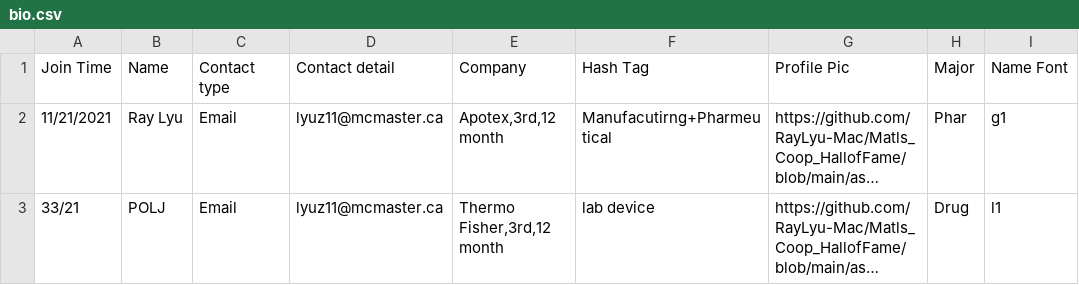
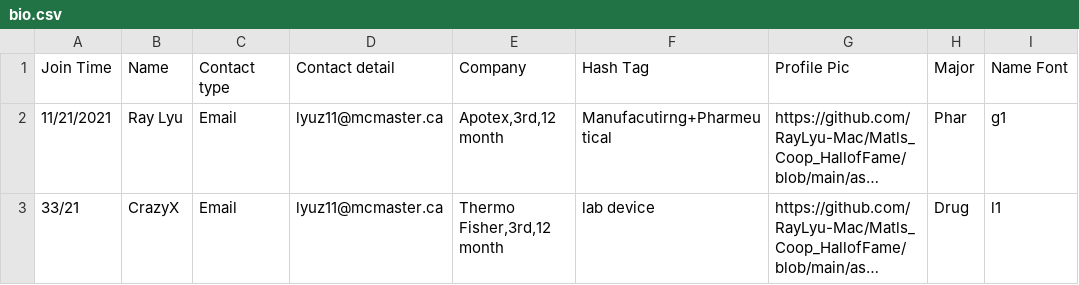
Before and after one commit to MacMSESociety/MacMSESociety.github.io, a CSV file: assets/ast/csv/bio.csv, drawn as a sheet; only a part is shown; long unchanged cells end in …; the diff names each change by its address in the sheet, - before the commit and + after, or states it on an @@ line.

Commit message:
Update bio.csv

```diff
--- a/assets/ast/csv/bio.csv
+++ b/assets/ast/csv/bio.csv
-B3: POLJ
+B3: CrazyX
```
